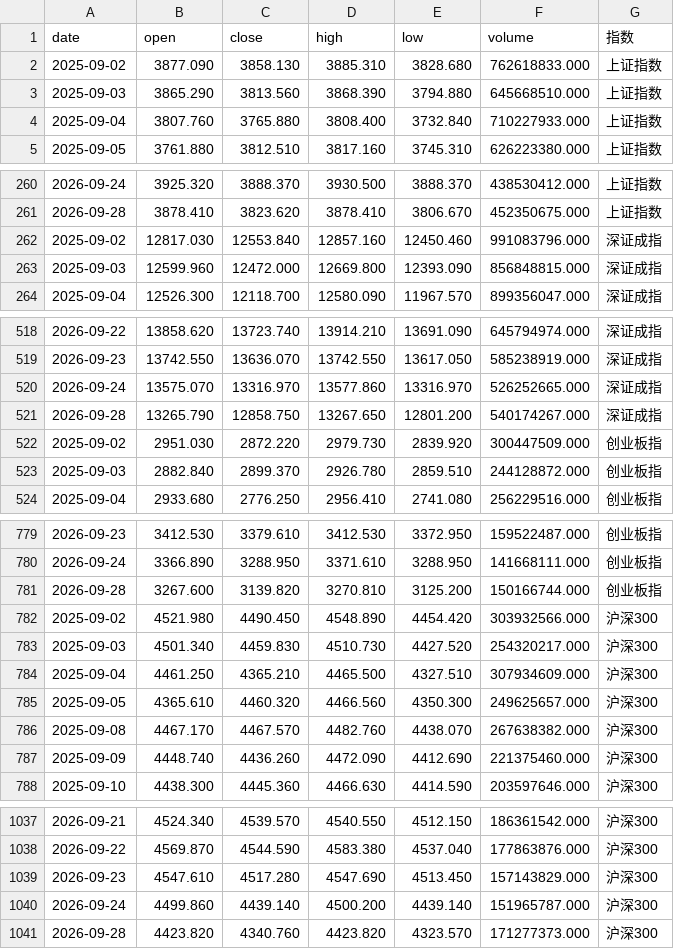
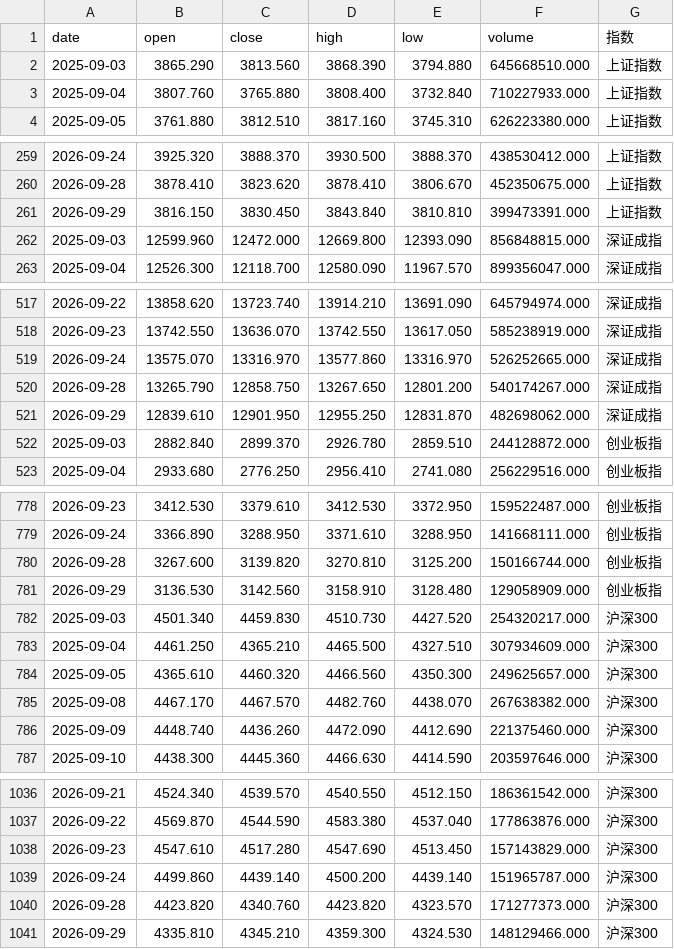
Before and after one commit to yiongq/astock-radar, a CSV file: data/latest/indices.csv, drawn as a sheet; only a part is shown, gaps mark what is left out.

```diff
--- a/data/latest/indices.csv
+++ b/data/latest/indices.csv
@@ -1,3 +1,2 @@
 date,open,close,high,low,volume,指数
-2025-09-02,3877.090,3858.130,3885.310,3828.680,762618833.000,上证指数
 2025-09-03,3865.290,3813.560,3868.390,3794.880,645668510.000,上证指数
@@ -261,3 +260,3 @@ date,open,close,high,low,volume,指数
 2026-09-28,3878.410,3823.620,3878.410,3806.670,452350675.000,上证指数
-2025-09-02,12817.030,12553.840,12857.160,12450.460,991083796.000,深证成指
+2026-09-29,3816.150,3830.450,3843.840,3810.810,399473391.000,上证指数
 2025-09-03,12599.960,12472.000,12669.800,12393.090,856848815.000,深证成指
@@ -521,3 +520,3 @@ date,open,close,high,low,volume,指数
 2026-09-28,13265.790,12858.750,13267.650,12801.200,540174267.000,深证成指
-2025-09-02,2951.030,2872.220,2979.730,2839.920,300447509.000,创业板指
+2026-09-29,12839.610,12901.950,12955.250,12831.870,482698062.000,深证成指
 2025-09-03,2882.840,2899.370,2926.780,2859.510,244128872.000,创业板指
@@ -781,3 +780,3 @@ date,open,close,high,low,volume,指数
 2026-09-28,3267.600,3139.820,3270.810,3125.200,150166744.000,创业板指
-2025-09-02,4521.980,4490.450,4548.890,4454.420,303932566.000,沪深300
+2026-09-29,3136.530,3142.560,3158.910,3128.480,129058909.000,创业板指
 2025-09-03,4501.340,4459.830,4510.730,4427.520,254320217.000,沪深300
@@ -1041 +1040,2 @@ date,open,close,high,low,volume,指数
 2026-09-28,4423.820,4340.760,4423.820,4323.570,171277373.000,沪深300
+2026-09-29,4335.810,4345.210,4359.300,4324.530,148129466.000,沪深300
```
Also changed, not shown: data/latest/klines.csv, data/latest/spot.csv, 11 other files.
